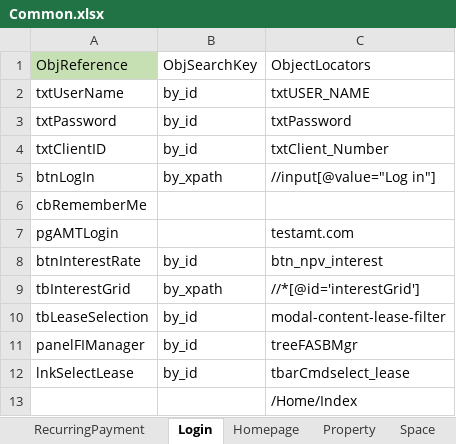
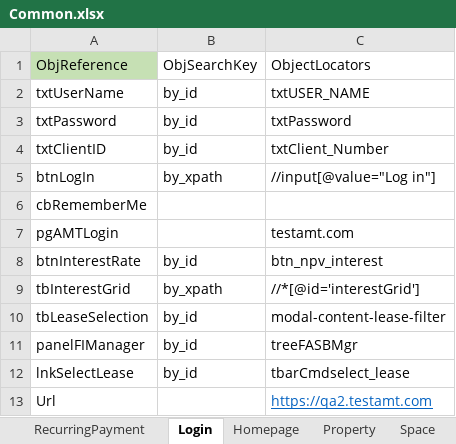
Before and after one commit to shahriarkamal-dsi/AMT-TestFrameWork, an Excel workbook: src/main/resources/objectLocator/Common.xlsx, sheet Login, drawn as a sheet; values as stored, in another font and other column widths than the file's, no borders; conditional formats not drawn; removed rows and columns are numbered as before the commit, all else as after; the diff names each change by its address in the sheet, - before the commit and + after, or states it on an @@ line.

```diff
--- a/src/main/resources/objectLocator/Common.xlsx (sheet Login)
+++ b/src/main/resources/objectLocator/Common.xlsx (sheet Login)
-row 13:  |  | /Home/Index
+row 13: Url |  | https://qa2.testamt.com
```
Also changed, not shown: sheet Property, sheet Lease, src/main/resources/dataCreate/AccountCreateJmapping.xlsx, src/main/resources/dataCreate/DataCreate.xlsx, 17 other files.
